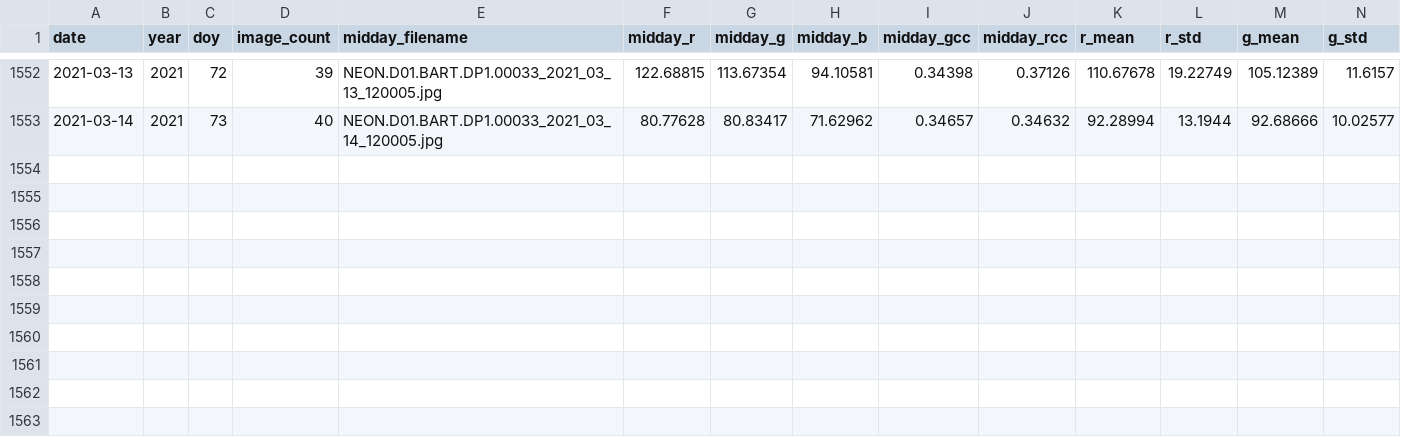
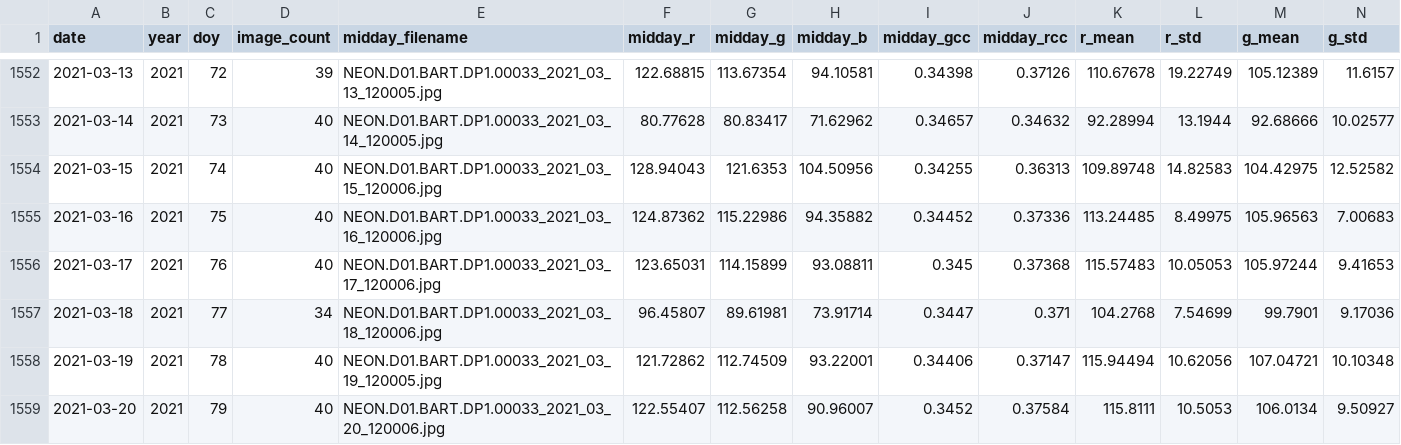
Before and after one commit to lcpowers/PhenoRepo, a CSV file: data/BART/BART_daily.csv, drawn as a sheet; only a part is shown, gaps mark what is left out; rows hold the shown columns only; the diff names each change by its address in the sheet, - before the commit and + after, or states it on an @@ line.

```diff
--- a/data/BART/BART_daily.csv
+++ b/data/BART/BART_daily.csv
+row 1554: 2021-03-15 | 2021 | 74 | 40 | NEON.D01.BART.DP1.00033_2021_03_15_120006.jpg | 128.94043 | 121.6353 | 104.50956 | 0.34255 | 0.36313 | 109.89748 | 14.82583 | 104.42975 | 12.52582
+row 1555: 2021-03-16 | 2021 | 75 | 40 | NEON.D01.BART.DP1.00033_2021_03_16_120006.jpg | 124.87362 | 115.22986 | 94.35882 | 0.34452 | 0.37336 | 113.24485 | 8.49975 | 105.96563 | 7.00683
+row 1556: 2021-03-17 | 2021 | 76 | 40 | NEON.D01.BART.DP1.00033_2021_03_17_120006.jpg | 123.65031 | 114.15899 | 93.08811 | 0.345 | 0.37368 | 115.57483 | 10.05053 | 105.97244 | 9.41653
+row 1557: 2021-03-18 | 2021 | 77 | 34 | NEON.D01.BART.DP1.00033_2021_03_18_120006.jpg | 96.45807 | 89.61981 | 73.91714 | 0.3447 | 0.371 | 104.2768 | 7.54699 | 99.7901 | 9.17036
+row 1558: 2021-03-19 | 2021 | 78 | 40 | NEON.D01.BART.DP1.00033_2021_03_19_120005.jpg | 121.72862 | 112.74509 | 93.22001 | 0.34406 | 0.37147 | 115.94494 | 10.62056 | 107.04721 | 10.10348
+row 1559: 2021-03-20 | 2021 | 79 | 40 | NEON.D01.BART.DP1.00033_2021_03_20_120006.jpg | 122.55407 | 112.56258 | 90.96007 | 0.3452 | 0.37584 | 115.8111 | 10.5053 | 106.0134 | 9.50927
```
Also changed, not shown: data/DELA/DELA_daily.csv, data/GRSM/GRSM_daily.csv, 33 other files.
